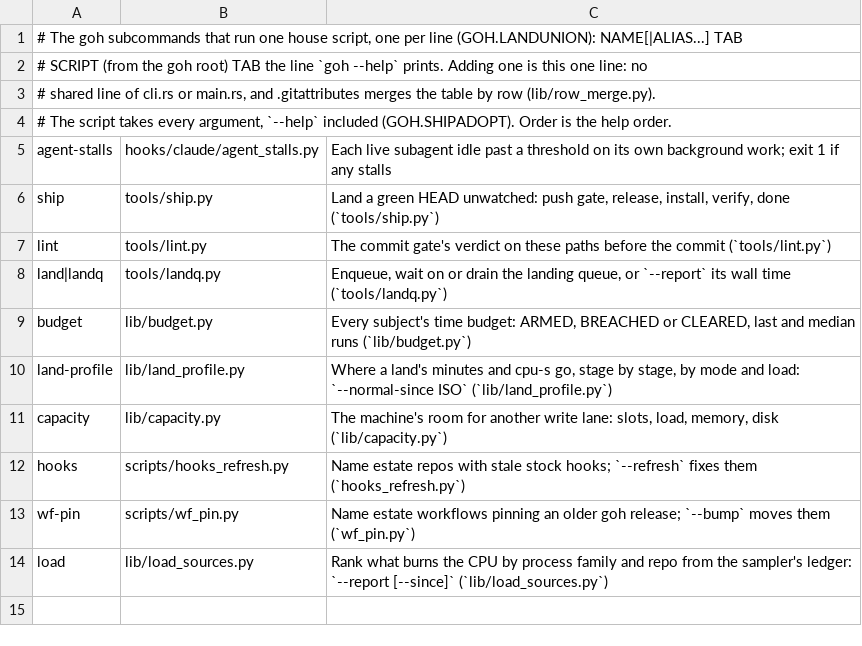
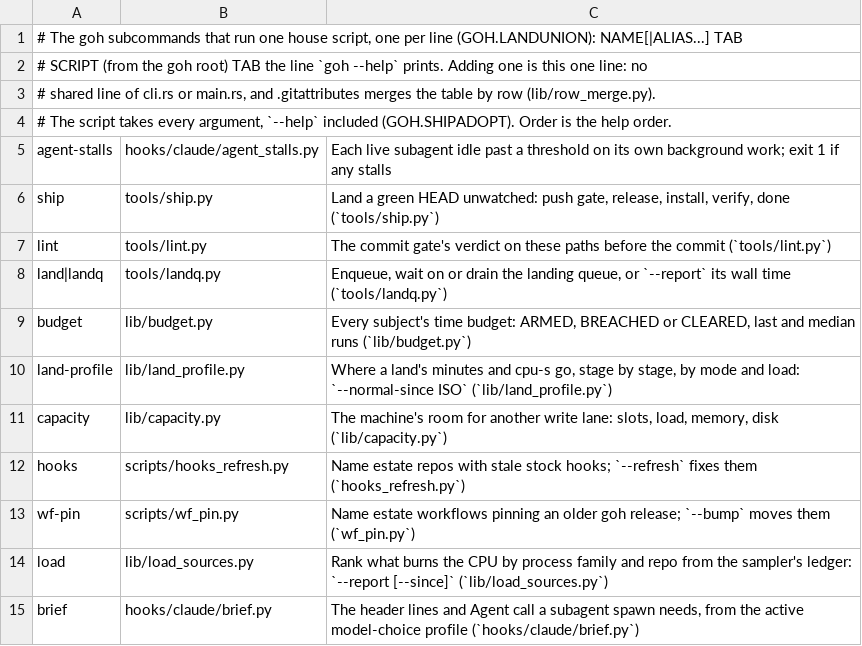
Before and after one commit to ztomer/gates_of_heck, a TSV file: crates/goh/house_scripts.tsv, drawn as a sheet; the diff names each change by its address in the sheet, - before the commit and + after, or states it on an @@ line.

```diff
--- a/crates/goh/house_scripts.tsv
+++ b/crates/goh/house_scripts.tsv
+row 15: brief | hooks/claude/brief.py | The header lines and Agent call a subagent spawn needs, from the active model-choice profile (`hooks/claude/brief.py`)
```
Also changed, not shown: 6 other files.
